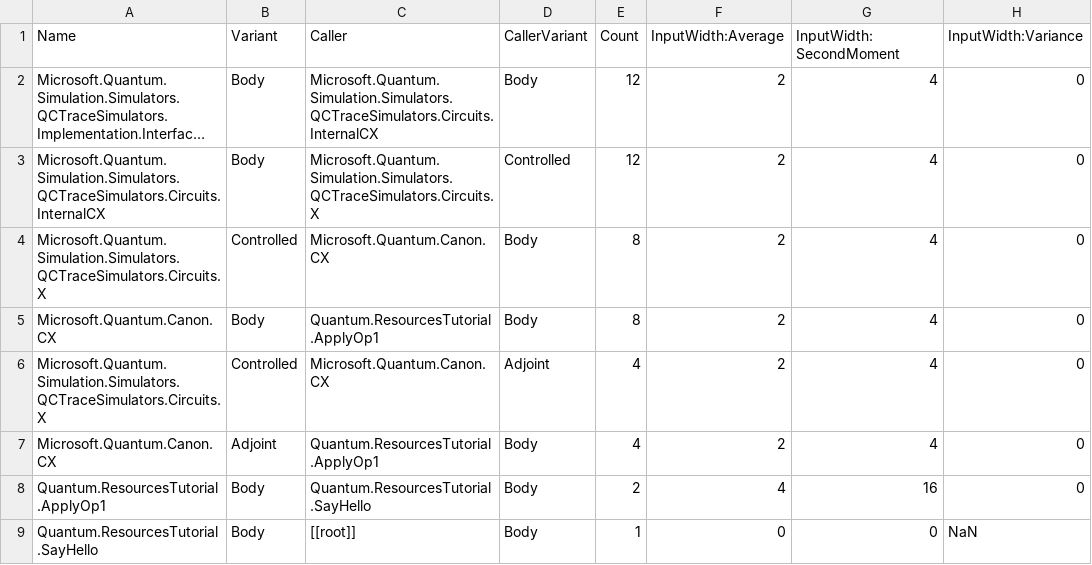
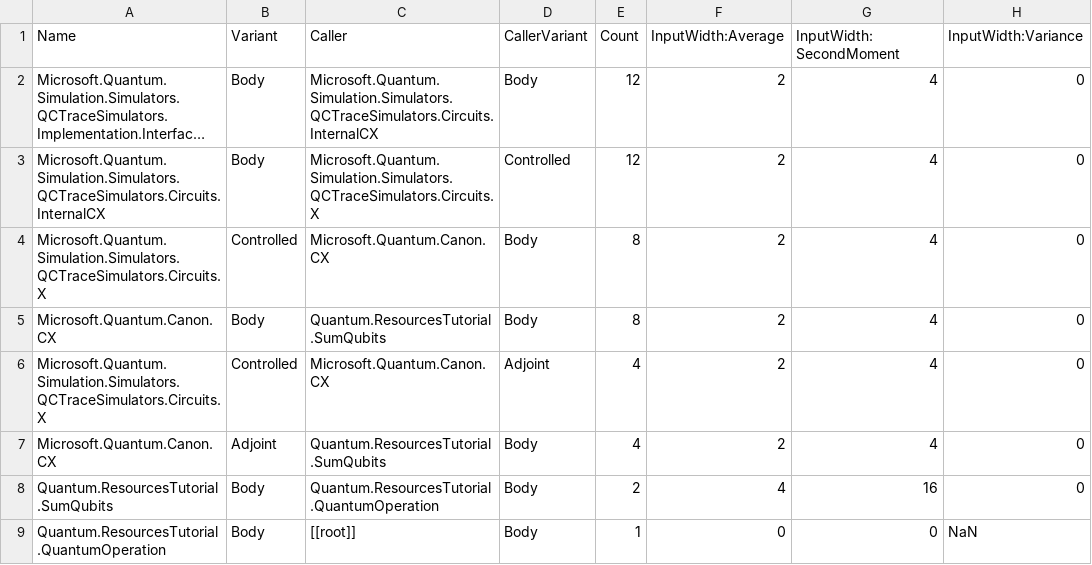
Before and after one commit to jond01/qsharp-resources-optimization, a CSV file: data/optimizeDepth=False.csv, drawn as a sheet; only a part is shown; long unchanged cells end in …; the diff names each change by its address in the sheet, - before the commit and + after, or states it on an @@ line.

Commit message:
Update the data

```diff
--- a/data/optimizeDepth=False.csv
+++ b/data/optimizeDepth=False.csv
-C5 (Caller): Quantum.ResourcesTutorial.ApplyOp1
+C5 (Caller): Quantum.ResourcesTutorial.SumQubits
-C7 (Caller): Quantum.ResourcesTutorial.ApplyOp1
+C7 (Caller): Quantum.ResourcesTutorial.SumQubits
-A8 (Name): Quantum.ResourcesTutorial.ApplyOp1
+A8 (Name): Quantum.ResourcesTutorial.SumQubits
-C8 (Caller): Quantum.ResourcesTutorial.SayHello
+C8 (Caller): Quantum.ResourcesTutorial.QuantumOperation
-A9 (Name): Quantum.ResourcesTutorial.SayHello
+A9 (Name): Quantum.ResourcesTutorial.QuantumOperation
```
Also changed, not shown: data/optimizeDepth=True.csv.
